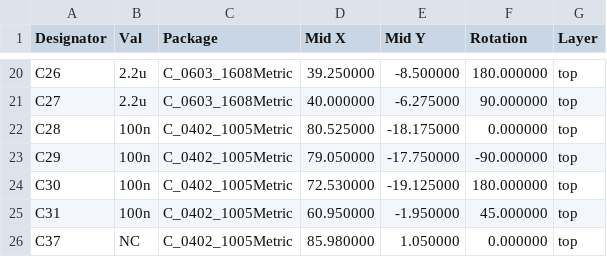
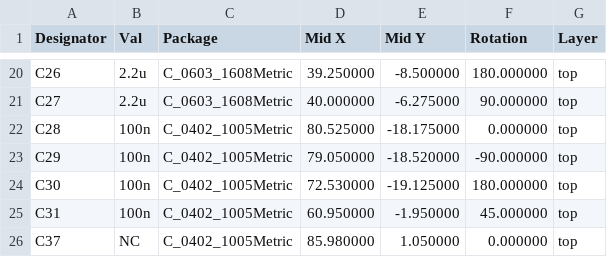
Before and after one commit to Hover-Disaster/Strelka-Flight-Computer, a CSV file: Output Files/Strelka_Flight_Computer-top-pos.csv, drawn as a sheet; only a part is shown, gaps mark what is left out.

```diff
--- a/Output Files/Strelka_Flight_Computer-top-pos.csv
+++ b/Output Files/Strelka_Flight_Computer-top-pos.csv
@@ -22,3 +22,3 @@ Designator,Val,Package,Mid X,Mid Y,Rotation,Layer
 "C28","100n","C_0402_1005Metric",80.525000,-18.175000,0.000000,top
-"C29","100n","C_0402_1005Metric",79.050000,-17.750000,-90.000000,top
+"C29","100n","C_0402_1005Metric",79.050000,-18.520000,-90.000000,top
 "C30","100n","C_0402_1005Metric",72.530000,-19.125000,180.000000,top
```
Also changed, not shown: 31 other files.
